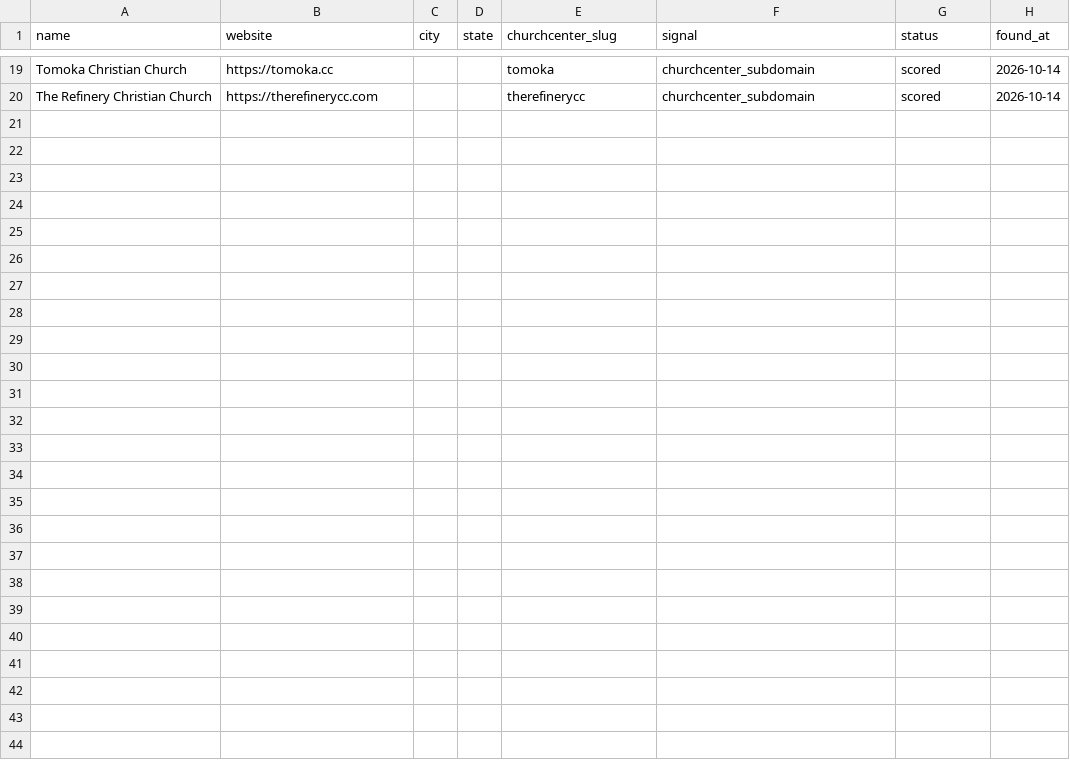
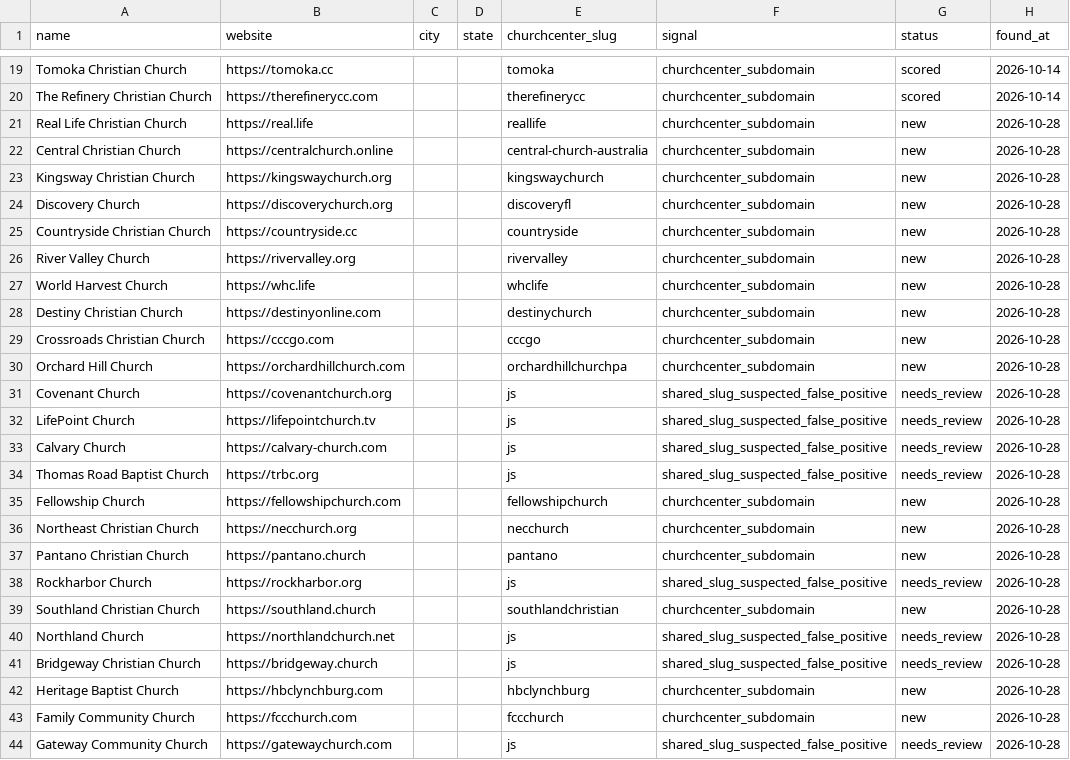
Before and after one commit to Polymer-Design/sales-cold-outreach, a CSV file: data/leads/churches/candidates.csv, drawn as a sheet; only a part is shown, gaps mark what is left out; the diff names each change by its address in the sheet, - before the commit and + after, or states it on an @@ line.

```diff
--- a/data/leads/churches/candidates.csv
+++ b/data/leads/churches/candidates.csv
+row 21: Real Life Christian Church | https://real.life |  |  | reallife | churchcenter_subdomain | new | 2026-10-28
+row 22: Central Christian Church | https://centralchurch.online |  |  | central-church-australia | churchcenter_subdomain | new | 2026-10-28
+row 23: Kingsway Christian Church | https://kingswaychurch.org |  |  | kingswaychurch | churchcenter_subdomain | new | 2026-10-28
+row 24: Discovery Church | https://discoverychurch.org |  |  | discoveryfl | churchcenter_subdomain | new | 2026-10-28
+row 25: Countryside Christian Church | https://countryside.cc |  |  | countryside | churchcenter_subdomain | new | 2026-10-28
+row 26: River Valley Church | https://rivervalley.org |  |  | rivervalley | churchcenter_subdomain | new | 2026-10-28
+row 27: World Harvest Church | https://whc.life |  |  | whclife | churchcenter_subdomain | new | 2026-10-28
+row 28: Destiny Christian Church | https://destinyonline.com |  |  | destinychurch | churchcenter_subdomain | new | 2026-10-28
+row 29: Crossroads Christian Church | https://cccgo.com |  |  | cccgo | churchcenter_subdomain | new | 2026-10-28
+row 30: Orchard Hill Church | https://orchardhillchurch.com |  |  | orchardhillchurchpa | churchcenter_subdomain | new | 2026-10-28
+row 31: Covenant Church | https://covenantchurch.org |  |  | js | shared_slug_suspected_false_positive | needs_review | 2026-10-28
+row 32: LifePoint Church | https://lifepointchurch.tv |  |  | js | shared_slug_suspected_false_positive | needs_review | 2026-10-28
+row 33: Calvary Church | https://calvary-church.com |  |  | js | shared_slug_suspected_false_positive | needs_review | 2026-10-28
+row 34: Thomas Road Baptist Church | https://trbc.org |  |  | js | shared_slug_suspected_false_positive | needs_review | 2026-10-28
+row 35: Fellowship Church | https://fellowshipchurch.com |  |  | fellowshipchurch | churchcenter_subdomain | new | 2026-10-28
+row 36: Northeast Christian Church | https://necchurch.org |  |  | necchurch | churchcenter_subdomain | new | 2026-10-28
+row 37: Pantano Christian Church | https://pantano.church |  |  | pantano | churchcenter_subdomain | new | 2026-10-28
+row 38: Rockharbor Church | https://rockharbor.org |  |  | js | shared_slug_suspected_false_positive | needs_review | 2026-10-28
+row 39: Southland Christian Church | https://southland.church |  |  | southlandchristian | churchcenter_subdomain | new | 2026-10-28
+row 40: Northland Church | https://northlandchurch.net |  |  | js | shared_slug_suspected_false_positive | needs_review | 2026-10-28
+row 41: Bridgeway Christian Church | https://bridgeway.church |  |  | js | shared_slug_suspected_false_positive | needs_review | 2026-10-28
+row 42: Heritage Baptist Church | https://hbclynchburg.com |  |  | hbclynchburg | churchcenter_subdomain | new | 2026-10-28
+row 43: Family Community Church | https://fccchurch.com |  |  | fccchurch | churchcenter_subdomain | new | 2026-10-28
+row 44: Gateway Community Church | https://gatewaychurch.com |  |  | js | shared_slug_suspected_false_positive | needs_review | 2026-10-28
```
Also changed, not shown: 3 other files.
